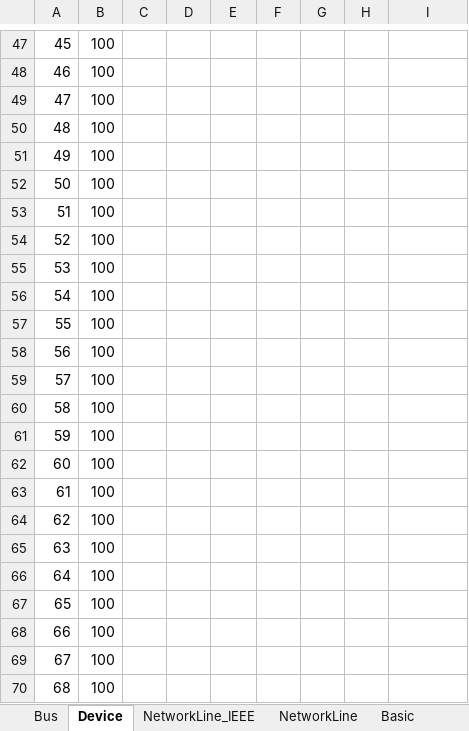
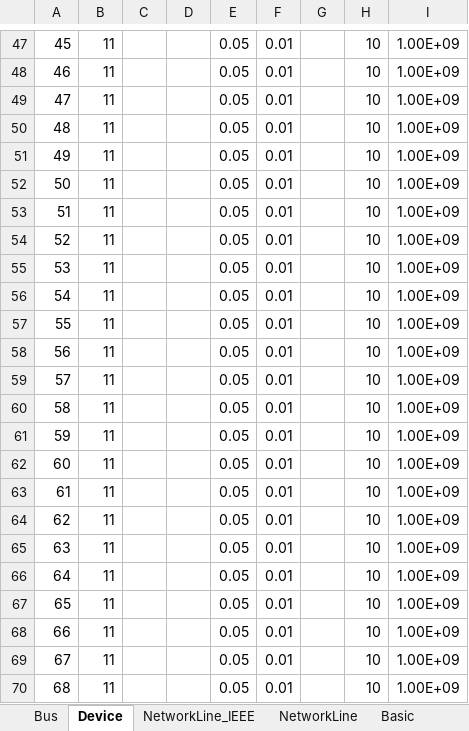
Before and after one commit to yt-li/Power-Communication-Isomorphism, an Excel workbook: Nature_NETS_NYPS_68Bus_HybridSGIBR.xlsx, sheet Device, drawn as a sheet; only a part is shown, gaps mark what is left out; values as stored, in another font and other column widths than the file's, no borders; the diff covers the shown part only; the diff names each change by its address in the sheet, - before the commit and + after, or states it on an @@ line.

```diff
--- a/Nature_NETS_NYPS_68Bus_HybridSGIBR.xlsx (sheet Device)
+++ b/Nature_NETS_NYPS_68Bus_HybridSGIBR.xlsx (sheet Device)
-B47:B70: 100
+B47:B70: 11
-E47:E70: (empty)
+E47:E70: 0.05
-F47:F70: (empty)
+F47:F70: 0.01
-H47:H70: (empty)
+H47:H70: 10
-I47:I70: (empty)
+I47:I70: 1.00E+09
```
Also changed, not shown: 140 edited cells elsewhere in this sheet, sheet Bus, 4ApparatusModel.xlsx, 1 other file.
